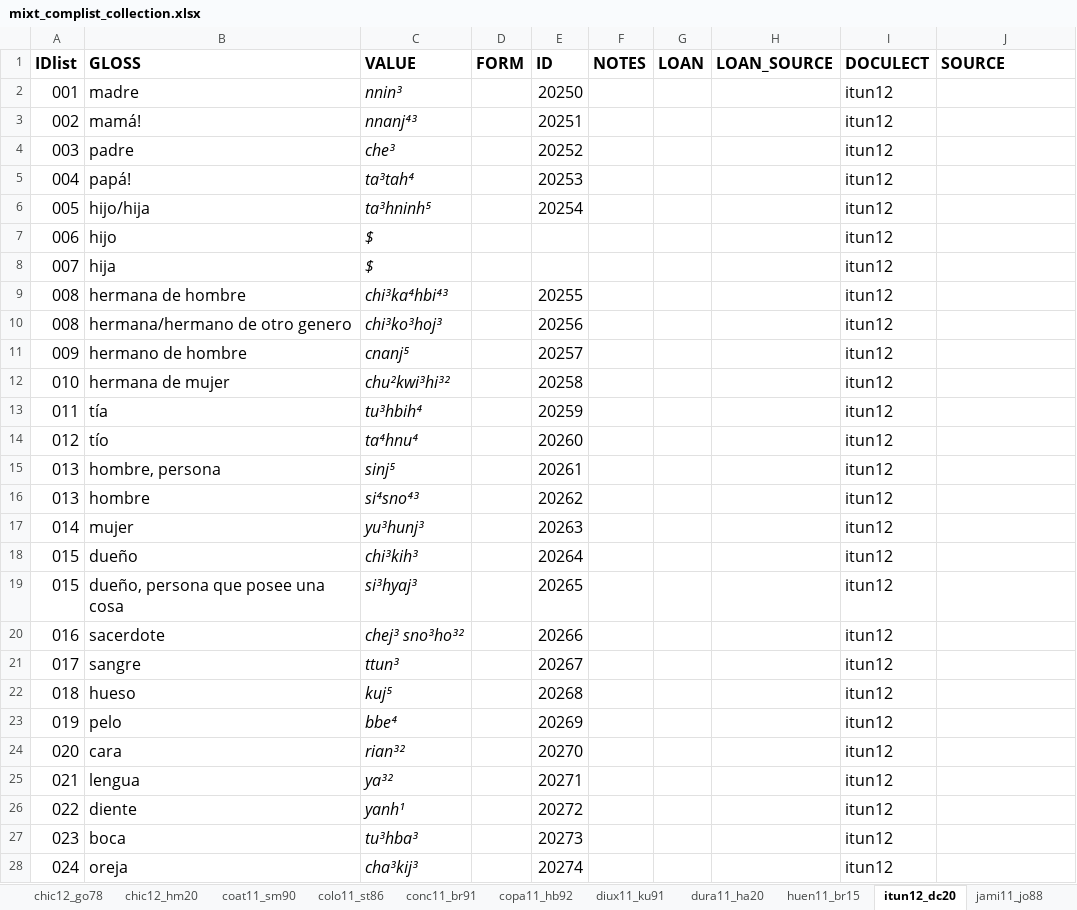
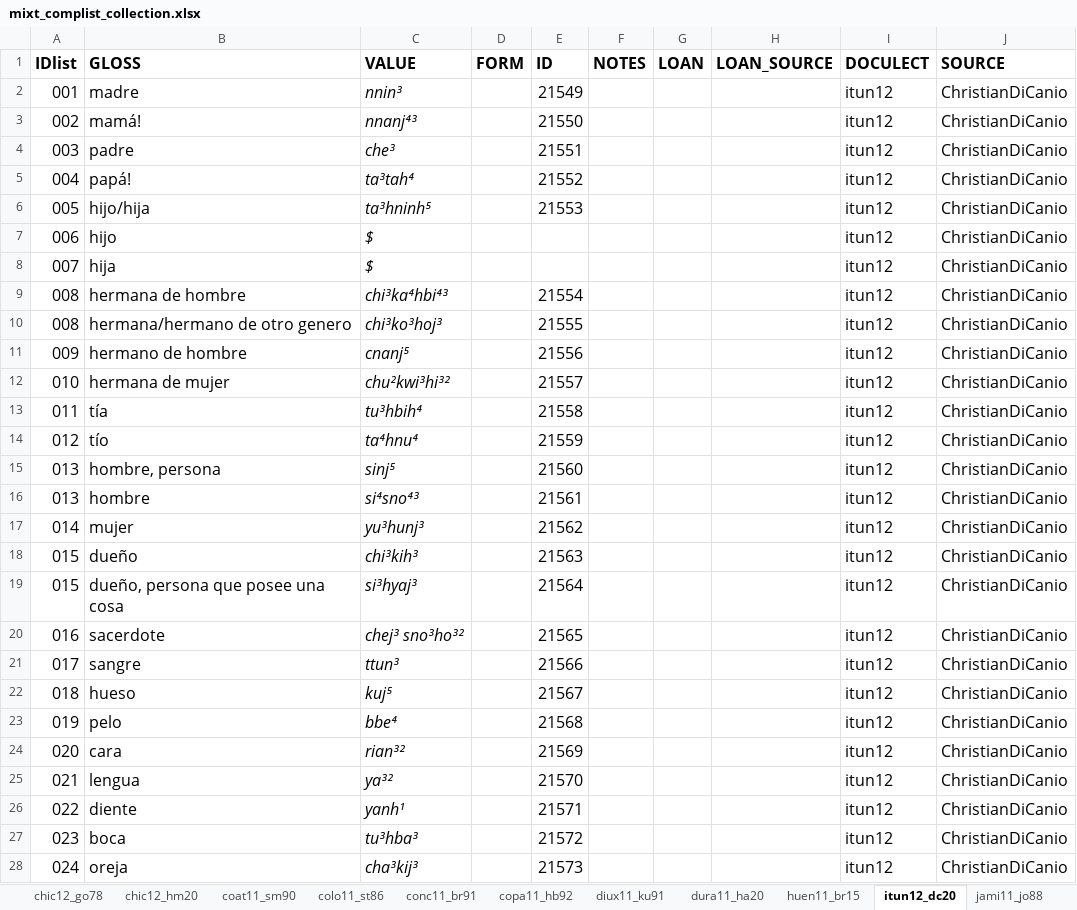
Before and after one commit to SAuderset/mixteca, an Excel workbook: ComparativeList/mixt_complist_collection.xlsx, sheet itun12_dc20, drawn as a sheet; only a part is shown; values as stored, in another font and other column widths than the file's, no borders; the diff covers the shown part only; the diff names each change by its address in the sheet, - before the commit and + after, or states it on an @@ line.

Commit message:
list and language updates

```diff
--- a/ComparativeList/mixt_complist_collection.xlsx (sheet itun12_dc20)
+++ b/ComparativeList/mixt_complist_collection.xlsx (sheet itun12_dc20)
-E2 (ID): 20250
+E2 (ID): 21549
-J2:J28 (SOURCE): (empty)
+J2:J28 (SOURCE): ChristianDiCanio
-E3 (ID): 20251
+E3 (ID): 21550
-E4 (ID): 20252
+E4 (ID): 21551
-E5 (ID): 20253
+E5 (ID): 21552
-E6 (ID): 20254
+E6 (ID): 21553
-E9 (ID): 20255
+E9 (ID): 21554
-E10 (ID): 20256
+E10 (ID): 21555
-E11 (ID): 20257
+E11 (ID): 21556
-E12 (ID): 20258
+E12 (ID): 21557
-E13 (ID): 20259
+E13 (ID): 21558
-E14 (ID): 20260
+E14 (ID): 21559
-E15 (ID): 20261
+E15 (ID): 21560
-E16 (ID): 20262
+E16 (ID): 21561
-E17 (ID): 20263
+E17 (ID): 21562
-E18 (ID): 20264
+E18 (ID): 21563
-E19 (ID): 20265
+E19 (ID): 21564
-E20 (ID): 20266
+E20 (ID): 21565
-E21 (ID): 20267
+E21 (ID): 21566
-E22 (ID): 20268
+E22 (ID): 21567
-E23 (ID): 20269
+E23 (ID): 21568
-E24 (ID): 20270
+E24 (ID): 21569
-E25 (ID): 20271
+E25 (ID): 21570
-E26 (ID): 20272
+E26 (ID): 21571
-E27 (ID): 20273
+E27 (ID): 21572
-E28 (ID): 20274
+E28 (ID): 21573
```
Also changed, not shown: 393 edited cells elsewhere in this sheet, 16 other files.
